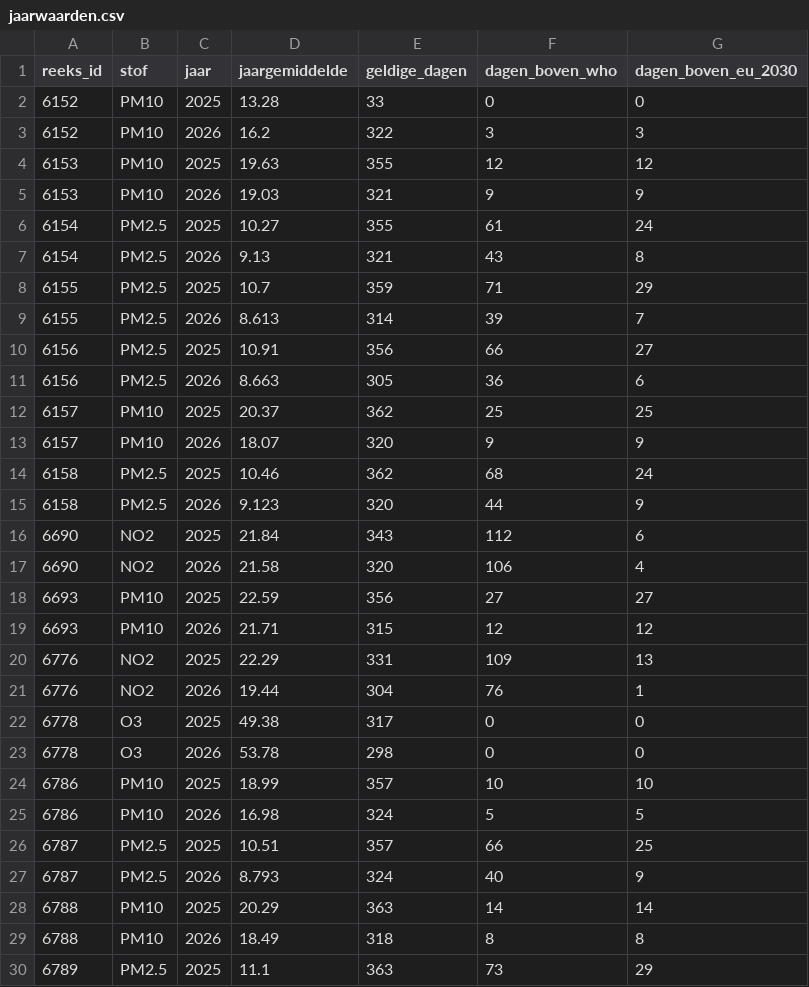
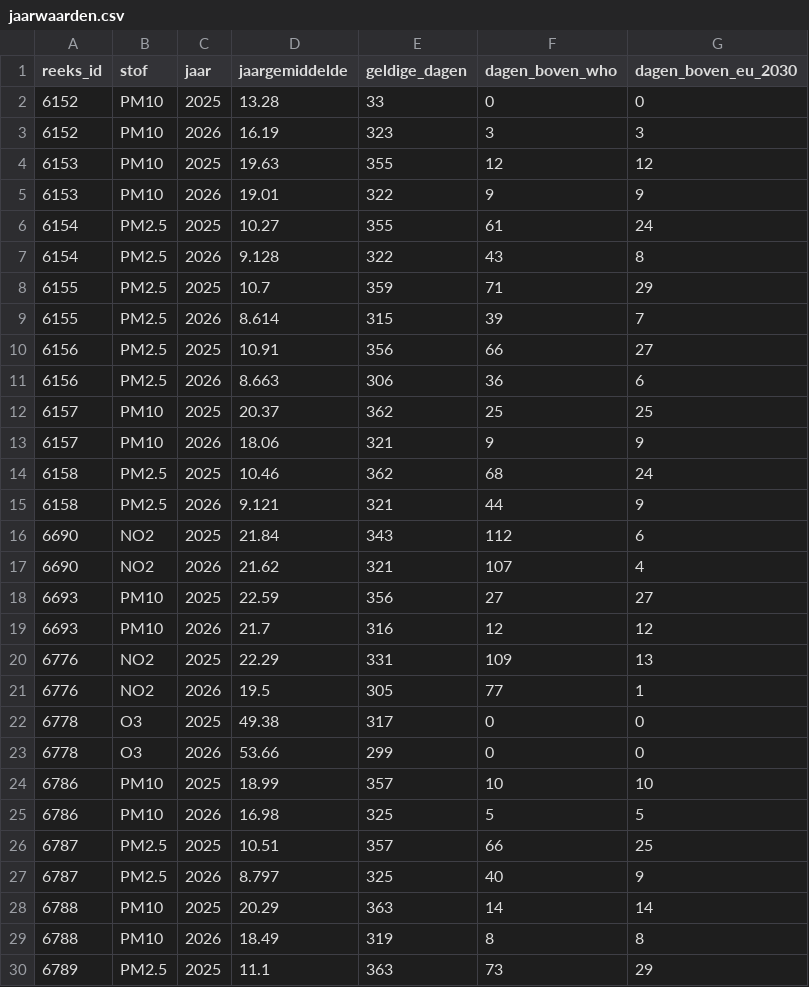
Before and after one commit to BadaninaAnna/luchtkwaliteit-antwerpen, a CSV file: data/powerbi/jaarwaarden.csv, drawn as a sheet; only a part is shown; the diff covers the shown part only.

```diff
--- a/data/powerbi/jaarwaarden.csv
+++ b/data/powerbi/jaarwaarden.csv
@@ -2,29 +2,29 @@ reeks_id,stof,jaar,jaargemiddelde,geldige_dagen,dagen_boven_who,dagen_boven_eu_2
 6152,PM10,2025,13.28,33,0,0
-6152,PM10,2026,16.2,322,3,3
+6152,PM10,2026,16.19,323,3,3
 6153,PM10,2025,19.63,355,12,12
-6153,PM10,2026,19.03,321,9,9
+6153,PM10,2026,19.01,322,9,9
 6154,PM2.5,2025,10.27,355,61,24
-6154,PM2.5,2026,9.13,321,43,8
+6154,PM2.5,2026,9.128,322,43,8
 6155,PM2.5,2025,10.7,359,71,29
-6155,PM2.5,2026,8.613,314,39,7
+6155,PM2.5,2026,8.614,315,39,7
 6156,PM2.5,2025,10.91,356,66,27
-6156,PM2.5,2026,8.663,305,36,6
+6156,PM2.5,2026,8.663,306,36,6
 6157,PM10,2025,20.37,362,25,25
-6157,PM10,2026,18.07,320,9,9
+6157,PM10,2026,18.06,321,9,9
 6158,PM2.5,2025,10.46,362,68,24
-6158,PM2.5,2026,9.123,320,44,9
+6158,PM2.5,2026,9.121,321,44,9
 6690,NO2,2025,21.84,343,112,6
-6690,NO2,2026,21.58,320,106,4
+6690,NO2,2026,21.62,321,107,4
 6693,PM10,2025,22.59,356,27,27
-6693,PM10,2026,21.71,315,12,12
+6693,PM10,2026,21.7,316,12,12
 6776,NO2,2025,22.29,331,109,13
-6776,NO2,2026,19.44,304,76,1
+6776,NO2,2026,19.5,305,77,1
 6778,O3,2025,49.38,317,0,0
-6778,O3,2026,53.78,298,0,0
+6778,O3,2026,53.66,299,0,0
 6786,PM10,2025,18.99,357,10,10
-6786,PM10,2026,16.98,324,5,5
+6786,PM10,2026,16.98,325,5,5
 6787,PM2.5,2025,10.51,357,66,25
-6787,PM2.5,2026,8.793,324,40,9
+6787,PM2.5,2026,8.797,325,40,9
 6788,PM10,2025,20.29,363,14,14
-6788,PM10,2026,18.49,318,8,8
+6788,PM10,2026,18.49,319,8,8
 6789,PM2.5,2025,11.1,363,73,29
```
Also changed, not shown: 114 edited cells elsewhere in this file, data/powerbi/reeksen.csv, 4 other files.
